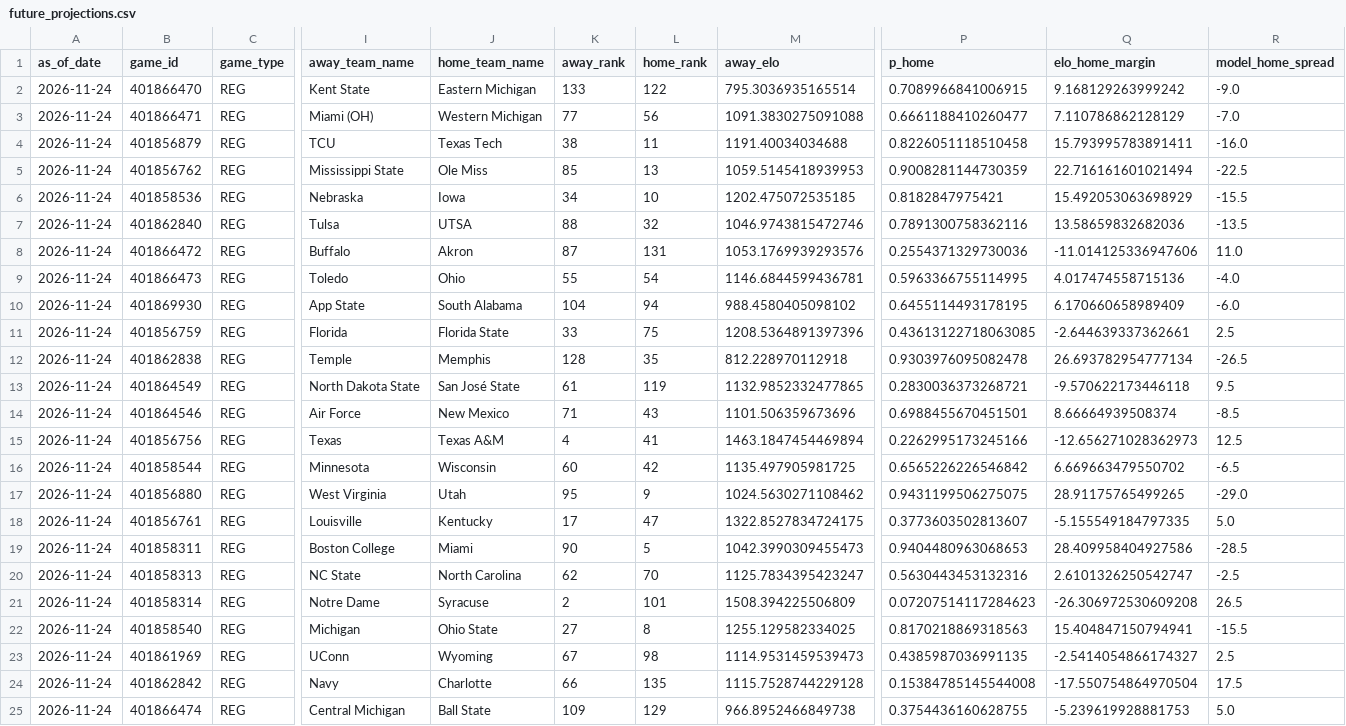
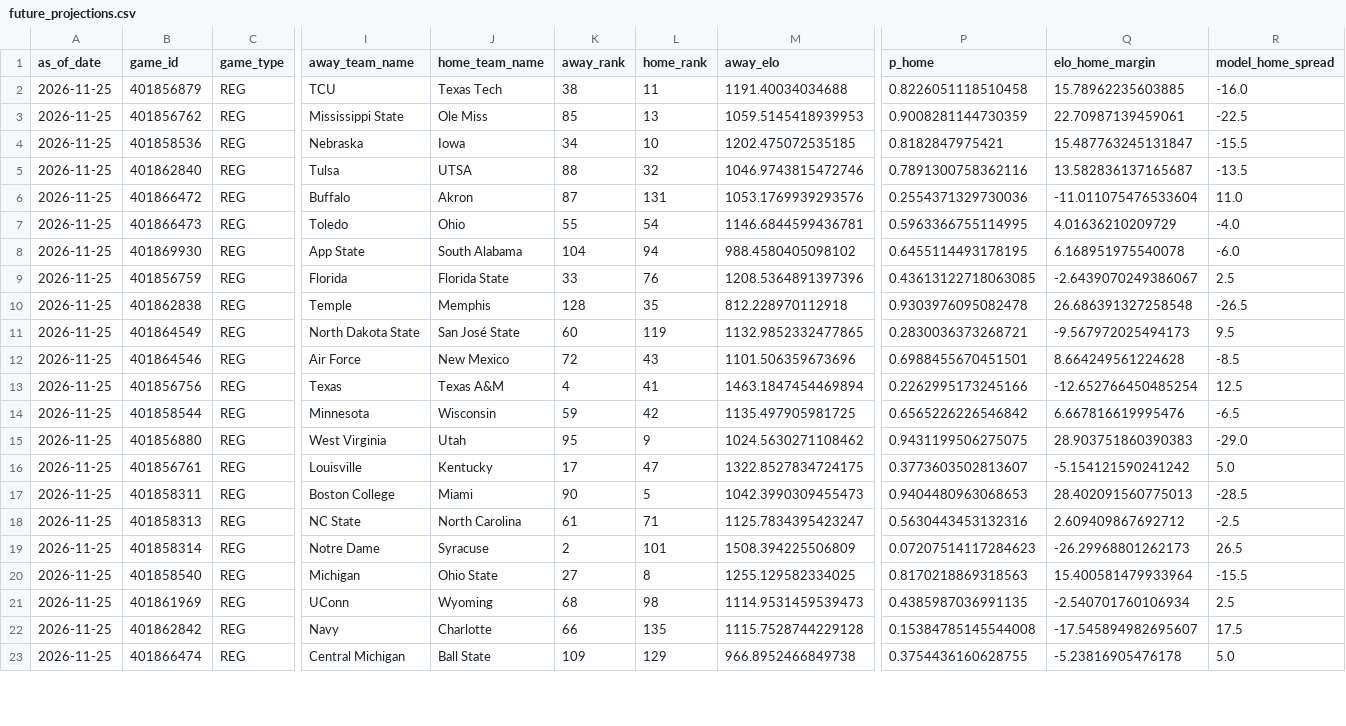
Before and after one commit to schwill2018/college-football-elo, a CSV file: future_projections.csv, drawn as a sheet; only a part is shown, gaps mark what is left out; removed rows and columns are numbered as before the commit, all else as after; rows hold the shown columns only; the diff covers the shown part only; the diff names each change by its address in the sheet, - before the commit and + after, or states it on an @@ line.

```diff
--- a/future_projections.csv
+++ b/future_projections.csv
-row 2: 2026-11-24 | 401866470 | REG | Kent State | Eastern Michigan | 133 | 122 | 795.3036935165514 | 0.7089966841006915 | 9.168129263999242 | -9.0
-row 3: 2026-11-24 | 401866471 | REG | Miami (OH) | Western Michigan | 77 | 56 | 1091.3830275091088 | 0.6661188410260477 | 7.110786862128129 | -7.0
-A2:A23 (as_of_date): 2026-11-24
+A2:A23 (as_of_date): 2026-11-25
-Q2 (elo_home_margin): 15.793995783891411
+Q2 (elo_home_margin): 15.78962235603885
-Q3 (elo_home_margin): 22.716161601021494
+Q3 (elo_home_margin): 22.70987139459061
-Q4 (elo_home_margin): 15.492053063698929
+Q4 (elo_home_margin): 15.487763245131847
-Q5 (elo_home_margin): 13.58659832682036
+Q5 (elo_home_margin): 13.582836137165687
-Q6 (elo_home_margin): -11.014125336947606
+Q6 (elo_home_margin): -11.011075476533604
-Q7 (elo_home_margin): 4.017474558715136
+Q7 (elo_home_margin): 4.01636210209729
-Q8 (elo_home_margin): 6.170660658989409
+Q8 (elo_home_margin): 6.168951975540078
-L9 (home_rank): 75
+L9 (home_rank): 76
-Q9 (elo_home_margin): -2.644639337362661
+Q9 (elo_home_margin): -2.6439070249386067
-Q10 (elo_home_margin): 26.693782954777134
+Q10 (elo_home_margin): 26.686391327258548
-K11 (away_rank): 61
+K11 (away_rank): 60
-Q11 (elo_home_margin): -9.570622173446118
+Q11 (elo_home_margin): -9.567972025494173
-K12 (away_rank): 71
+K12 (away_rank): 72
-Q12 (elo_home_margin): 8.66664939508374
+Q12 (elo_home_margin): 8.664249561224628
-Q13 (elo_home_margin): -12.656271028362973
+Q13 (elo_home_margin): -12.652766450485254
-K14 (away_rank): 60
+K14 (away_rank): 59
-Q14 (elo_home_margin): 6.669663479550702
+Q14 (elo_home_margin): 6.667816619995476
-Q15 (elo_home_margin): 28.91175765499265
+Q15 (elo_home_margin): 28.903751860390383
-Q16 (elo_home_margin): -5.155549184797335
+Q16 (elo_home_margin): -5.154121590241242
-Q17 (elo_home_margin): 28.409958404927586
+Q17 (elo_home_margin): 28.402091560775013
-K18 (away_rank): 62
+K18 (away_rank): 61
-L18 (home_rank): 70
+L18 (home_rank): 71
-Q18 (elo_home_margin): 2.6101326250542747
+Q18 (elo_home_margin): 2.609409867692712
-Q19 (elo_home_margin): -26.306972530609208
+Q19 (elo_home_margin): -26.29968801262173
-Q20 (elo_home_margin): 15.404847150794941
+Q20 (elo_home_margin): 15.400581479933964
-K21 (away_rank): 67
+K21 (away_rank): 68
-Q21 (elo_home_margin): -2.5414054866174327
+Q21 (elo_home_margin): -2.540701760106934
-Q22 (elo_home_margin): -17.550754864970504
+Q22 (elo_home_margin): -17.545894982695607
-Q23 (elo_home_margin): -5.239619928881753
+Q23 (elo_home_margin): -5.23816905476178
```
Also changed, not shown: 112 edited cells elsewhere in this file, current_elo_rankings.csv, historical_predictions.csv, 6 other files.
